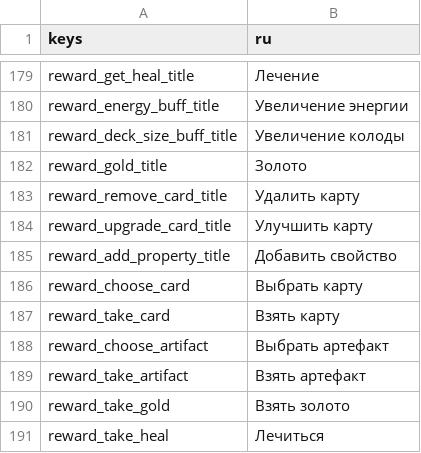
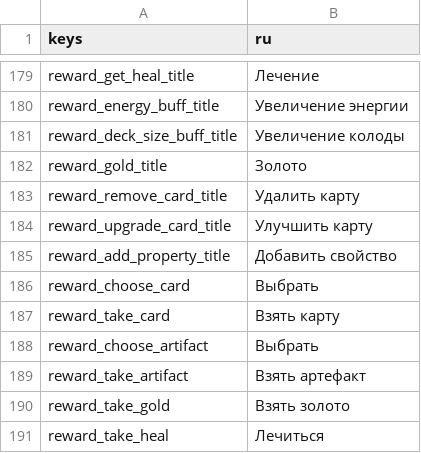
Before and after one commit to Bineev/crawler26, a CSV file: localization/ru.csv, drawn as a sheet; only a part is shown, gaps mark what is left out.

```diff
--- a/localization/ru.csv
+++ b/localization/ru.csv
@@ -185,5 +185,5 @@ reward_upgrade_card_title,Улучшить карту
 reward_add_property_title,Добавить свойство
-reward_choose_card,Выбрать карту
+reward_choose_card,Выбрать
 reward_take_card,Взять карту
-reward_choose_artifact,Выбрать артефакт
+reward_choose_artifact,Выбрать
 reward_take_artifact,Взять артефакт
```
Also changed, not shown: localization/en.csv, 25 other files.
